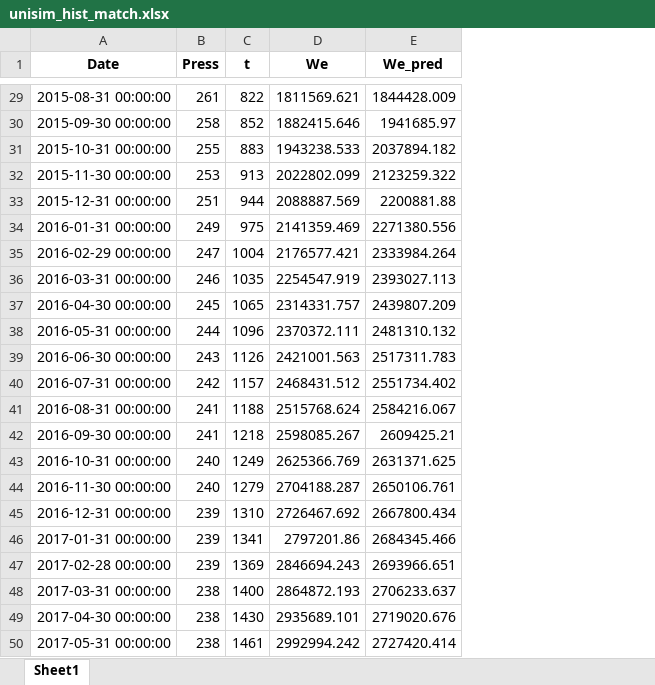
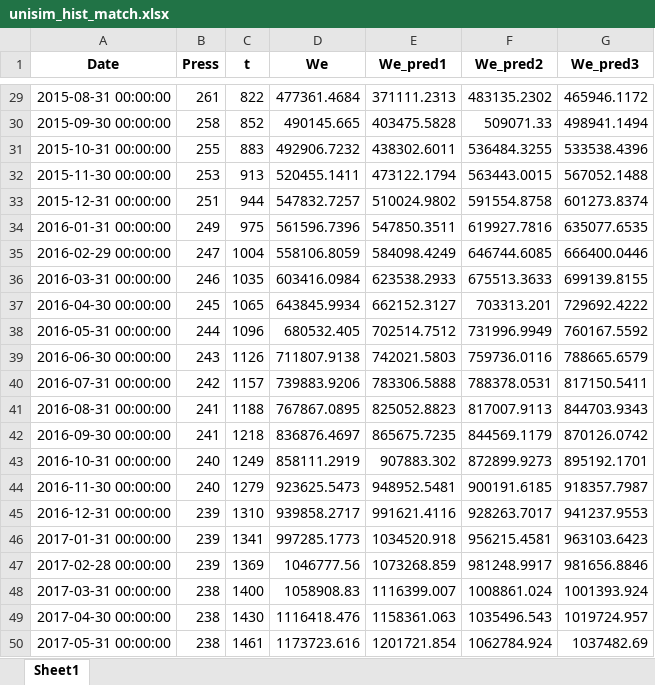
Before and after one commit to marcelogarret/projeto_mestrado, an Excel workbook: unisim_hist_match.xlsx, sheet Sheet1, drawn as a sheet; only a part is shown, gaps mark what is left out; values as stored, in another font and other column widths than the file's, no borders; removed rows and columns are numbered as before the commit, all else as after; the diff covers the shown part only; the diff names each change by its address in the sheet, - before the commit and + after, or states it on an @@ line.

```diff
--- a/unisim_hist_match.xlsx (sheet Sheet1)
+++ b/unisim_hist_match.xlsx (sheet Sheet1)
-column E (We_pred), rows 29-50: 1844428.009 | 1941685.97 | 2037894.182 | 2123259.322 | 2200881.88 | 2271380.556 | 2333984.264 | 2393027.113 | 2439807.209 | 2481310.132 | 2517311.783 | 2551734.402 | 2584216.067 | 2609425.21 | 2631371.625 | 2650106.761 | 2667800.434 | 2684345.466 | 2693966.651 | 2706233.637 | 2719020.676 | 2727420.414
+column E (We_pred1), rows 29-50: 371111.2313 | 403475.5828 | 438302.6011 | 473122.1794 | 510024.9802 | 547850.3511 | 584098.4249 | 623538.2933 | 662152.3127 | 702514.7512 | 742021.5803 | 783306.5888 | 825052.8823 | 865675.7235 | 907883.302 | 948952.5481 | 991621.4116 | 1034520.918 | 1073268.859 | 1116399.007 | 1158361.063 | 1201721.854
+column F (We_pred2), rows 29-50: 483135.2302 | 509071.33 | 536484.3255 | 563443.0015 | 591554.8758 | 619927.7816 | 646744.6085 | 675513.3633 | 703313.201 | 731996.9949 | 759736.0116 | 788378.0531 | 817007.9113 | 844569.1179 | 872899.9273 | 900191.6185 | 928263.7017 | 956215.4581 | 981248.9917 | 1008861.024 | 1035496.543 | 1062784.924
+column G (We_pred3), rows 29-50: 465946.1172 | 498941.1494 | 533538.4396 | 567052.1488 | 601273.8374 | 635077.6535 | 666400.0446 | 699139.8155 | 729692.4222 | 760167.5592 | 788665.6579 | 817150.5411 | 844703.9343 | 870126.0742 | 895192.1701 | 918357.7987 | 941237.9553 | 963103.6423 | 981656.8846 | 1001393.924 | 1019724.957 | 1037482.69
-D29 (We): 1811569.621
+D29 (We): 477361.4684
-D30 (We): 1882415.646
+D30 (We): 490145.665
-D31 (We): 1943238.533
+D31 (We): 492906.7232
-D32 (We): 2022802.099
+D32 (We): 520455.1411
-D33 (We): 2088887.569
+D33 (We): 547832.7257
-D34 (We): 2141359.469
+D34 (We): 561596.7396
-D35 (We): 2176577.421
+D35 (We): 558106.8059
-D36 (We): 2254547.919
+D36 (We): 603416.0984
-D37 (We): 2314331.757
+D37 (We): 643845.9934
-D38 (We): 2370372.111
+D38 (We): 680532.405
-D39 (We): 2421001.563
+D39 (We): 711807.9138
-D40 (We): 2468431.512
+D40 (We): 739883.9206
-D41 (We): 2515768.624
+D41 (We): 767867.0895
-D42 (We): 2598085.267
+D42 (We): 836876.4697
-D43 (We): 2625366.769
+D43 (We): 858111.2919
-D44 (We): 2704188.287
+D44 (We): 923625.5473
-D45 (We): 2726467.692
+D45 (We): 939858.2717
-D46 (We): 2797201.86
+D46 (We): 997285.1773
-D47 (We): 2846694.243
+D47 (We): 1046777.56
-D48 (We): 2864872.193
+D48 (We): 1058908.83
-D49 (We): 2935689.101
+D49 (We): 1116418.476
-D50 (We): 2992994.242
+D50 (We): 1173723.616
```
Also changed, not shown: 25 edited cells elsewhere in this sheet, unisim_hist.xlsx, unisim_hist_match_manual.xlsx, 2 other files.
